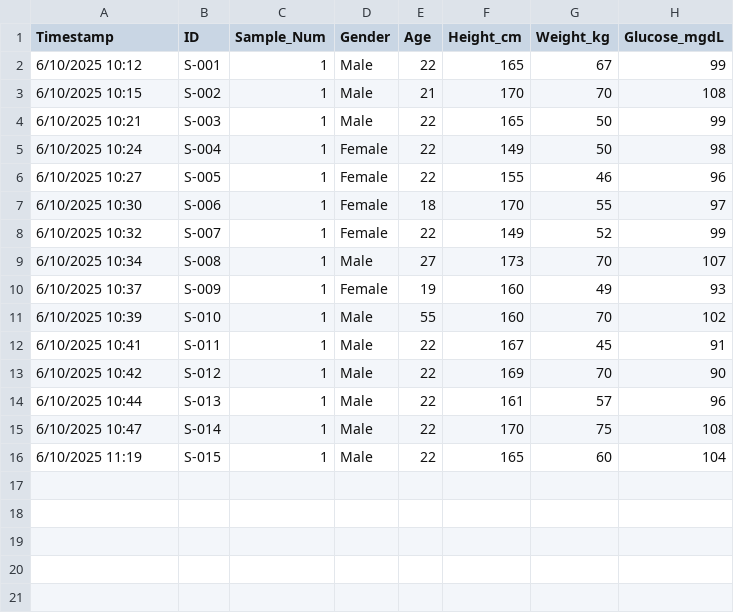
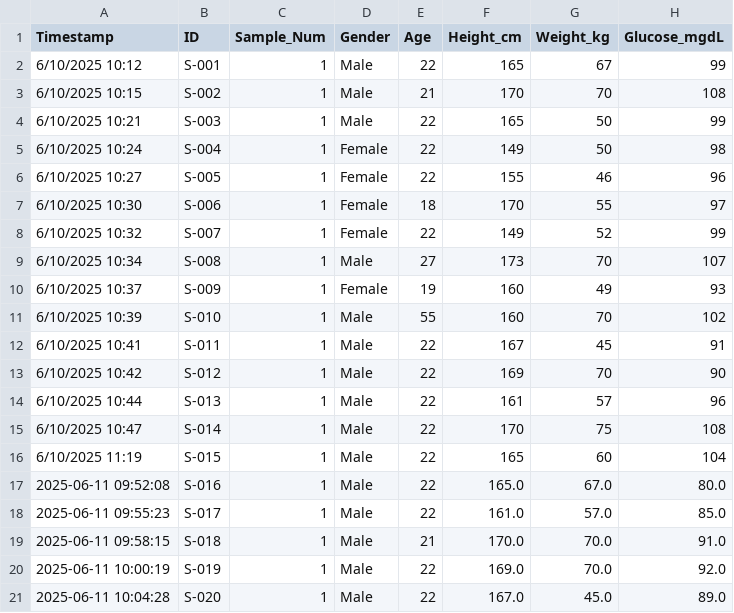
Before and after one commit to kentcanonigo/CAPSTONE_Project_PPG_Glucose, a CSV file: 04_Collected_Data_Analysis/Collected_Data/Labels/collected_labels.csv, drawn as a sheet; the diff names each change by its address in the sheet, - before the commit and + after, or states it on an @@ line.

Commit message:
Update collected_labels.csv and fine_tuned_model_evaluation_log.csv with new participant data entries

```diff
--- a/04_Collected_Data_Analysis/Collected_Data/Labels/collected_labels.csv
+++ b/04_Collected_Data_Analysis/Collected_Data/Labels/collected_labels.csv
+row 17: 2025-06-11 09:52:08 | S-016 | 1 | Male | 22 | 165.0 | 67.0 | 80.0
+row 18: 2025-06-11 09:55:23 | S-017 | 1 | Male | 22 | 161.0 | 57.0 | 85.0
+row 19: 2025-06-11 09:58:15 | S-018 | 1 | Male | 21 | 170.0 | 70.0 | 91.0
+row 20: 2025-06-11 10:00:19 | S-019 | 1 | Male | 22 | 169.0 | 70.0 | 92.0
+row 21: 2025-06-11 10:04:28 | S-020 | 1 | Male | 22 | 167.0 | 45.0 | 89.0
```
Also changed, not shown: 04_Collected_Data_Analysis/evaluation_results/fine_tuned_model_evaluation_log.csv.
